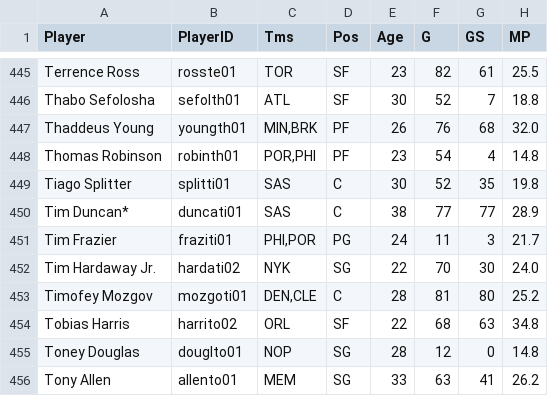
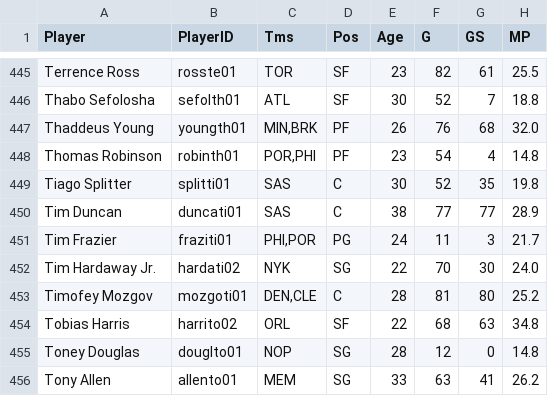
Before and after one commit to AustinMayerhofer/NBA-metrics, a CSV file: data/years/2014-15/clean/2014-15_Player_PerGame.csv, drawn as a sheet; only a part is shown, gaps mark what is left out; the diff covers the shown part only; the diff names each change by its address in the sheet, - before the commit and + after, or states it on an @@ line.

```diff
--- a/data/years/2014-15/clean/2014-15_Player_PerGame.csv
+++ b/data/years/2014-15/clean/2014-15_Player_PerGame.csv
-A450 (Player): Tim Duncan*
+A450 (Player): Tim Duncan
```
Also changed, not shown: 5 edited cells elsewhere in this file, data/years/2012-13/clean/2012-13_Player_Advanced.csv, data/years/2012-13/clean/2012-13_Player_PerGame.csv, 8 other files.
